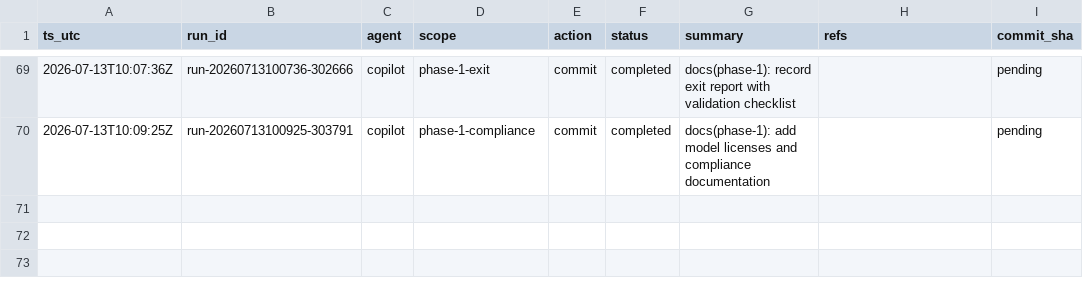
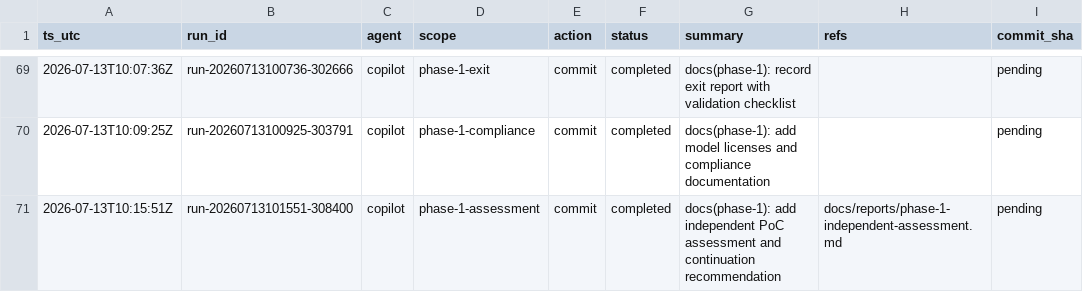
Before and after one commit to metaphy6/psychosims, a CSV file: docs/tracking/tracking.csv, drawn as a sheet; only a part is shown, gaps mark what is left out; the diff names each change by its address in the sheet, - before the commit and + after, or states it on an @@ line.

Commit message:
docs(phase-1): add independent PoC assessment and continuation recommendation
Refs:
  - docs/reports/phase-1-independent-assessment.md

[run-20260713101551-308400]

```diff
--- a/docs/tracking/tracking.csv
+++ b/docs/tracking/tracking.csv
+row 71: 2026-07-13T10:15:51Z | run-20260713101551-308400 | copilot | phase-1-assessment | commit | completed | docs(phase-1): add independent PoC assessment and continuation recommendation | docs/reports/phase-1-independent-assessment.md | pending
```
Also changed, not shown: 3 other files.
